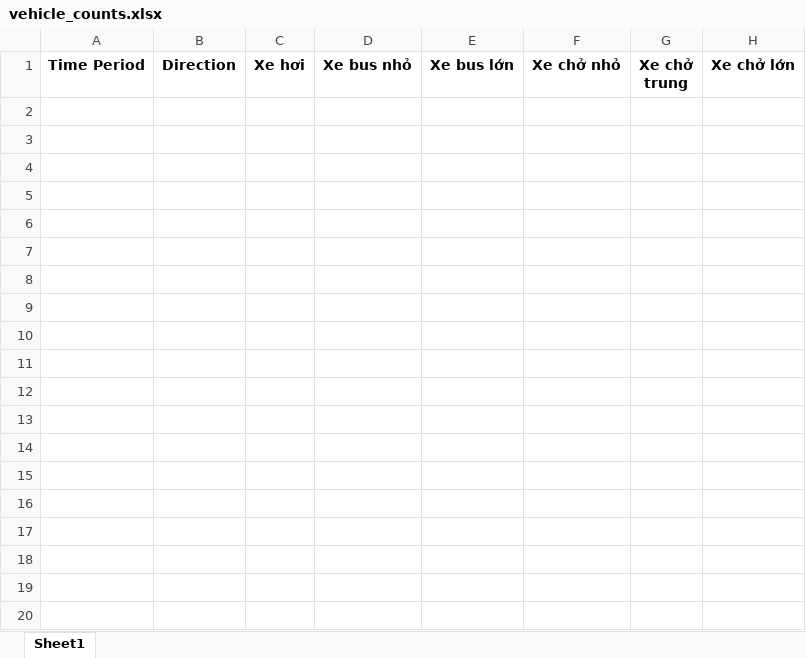
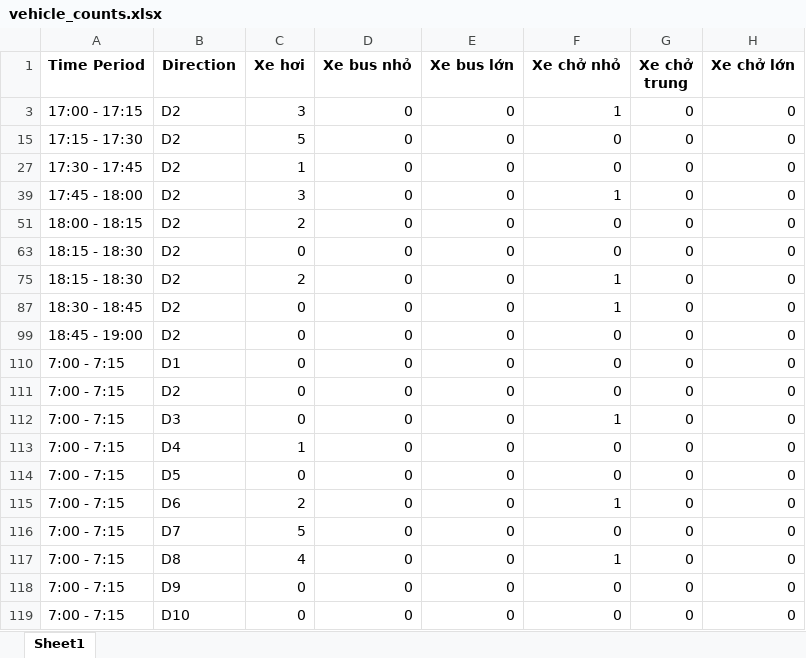
Before and after one commit to nguyenhoangtuananh2002/carCountTool, an Excel workbook: vehicle_counts.xlsx, sheet Sheet1, drawn as a sheet; only a part is shown; values as stored, in another font and other column widths than the file's, no borders; the diff covers the shown part only; the diff names each change by its address in the sheet, - before the commit and + after, or states it on an @@ line.

```diff
--- a/vehicle_counts.xlsx (sheet Sheet1)
+++ b/vehicle_counts.xlsx (sheet Sheet1)
+row 3: 17:00 - 17:15 | D2 | 3 | 0 | 0 | 1 | 0 | 0
+row 15: 17:15 - 17:30 | D2 | 5 | 0 | 0 | 0 | 0 | 0
+row 27: 17:30 - 17:45 | D2 | 1 | 0 | 0 | 0 | 0 | 0
+row 39: 17:45 - 18:00 | D2 | 3 | 0 | 0 | 1 | 0 | 0
+row 51: 18:00 - 18:15 | D2 | 2 | 0 | 0 | 0 | 0 | 0
+row 63: 18:15 - 18:30 | D2 | 0 | 0 | 0 | 0 | 0 | 0
+row 75: 18:15 - 18:30 | D2 | 2 | 0 | 0 | 1 | 0 | 0
+row 87: 18:30 - 18:45 | D2 | 0 | 0 | 0 | 1 | 0 | 0
+row 99: 18:45 - 19:00 | D2 | 0 | 0 | 0 | 0 | 0 | 0
+row 110: 7:00 - 7:15 | D1 | 0 | 0 | 0 | 0 | 0 | 0
+row 111: 7:00 - 7:15 | D2 | 0 | 0 | 0 | 0 | 0 | 0
+row 112: 7:00 - 7:15 | D3 | 0 | 0 | 0 | 1 | 0 | 0
+row 113: 7:00 - 7:15 | D4 | 1 | 0 | 0 | 0 | 0 | 0
+row 114: 7:00 - 7:15 | D5 | 0 | 0 | 0 | 0 | 0 | 0
+row 115: 7:00 - 7:15 | D6 | 2 | 0 | 0 | 1 | 0 | 0
+row 116: 7:00 - 7:15 | D7 | 5 | 0 | 0 | 0 | 0 | 0
+row 117: 7:00 - 7:15 | D8 | 4 | 0 | 0 | 1 | 0 | 0
+row 118: 7:00 - 7:15 | D9 | 0 | 0 | 0 | 0 | 0 | 0
+row 119: 7:00 - 7:15 | D10 | 0 | 0 | 0 | 0 | 0 | 0
```
Also changed, not shown: 86 added rows elsewhere in this sheet, hidden cells, 3 other files.
